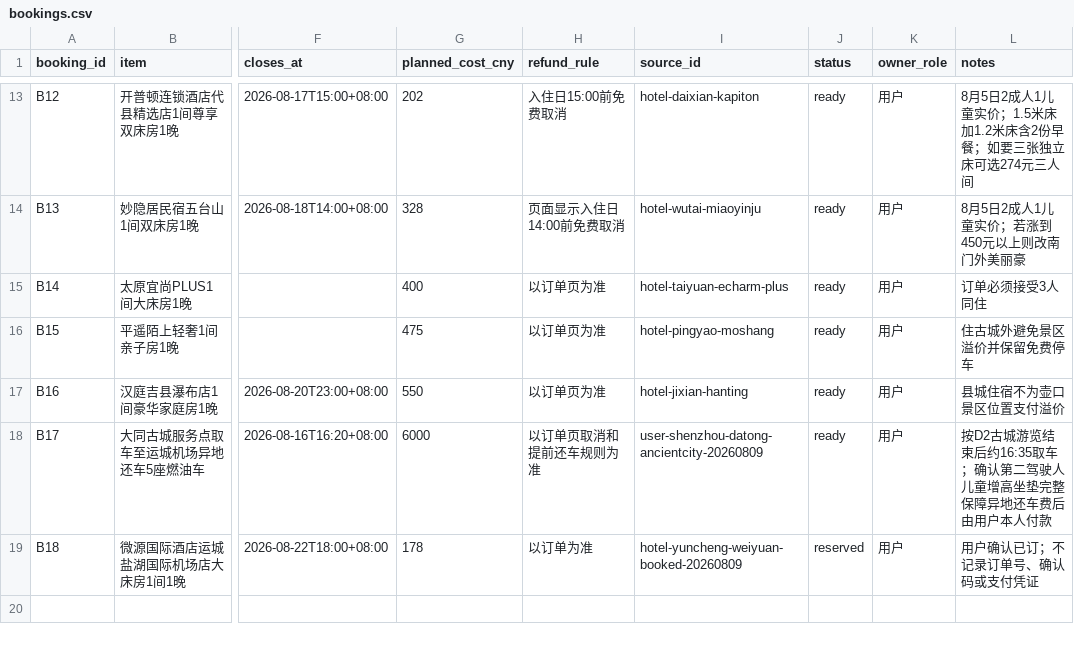
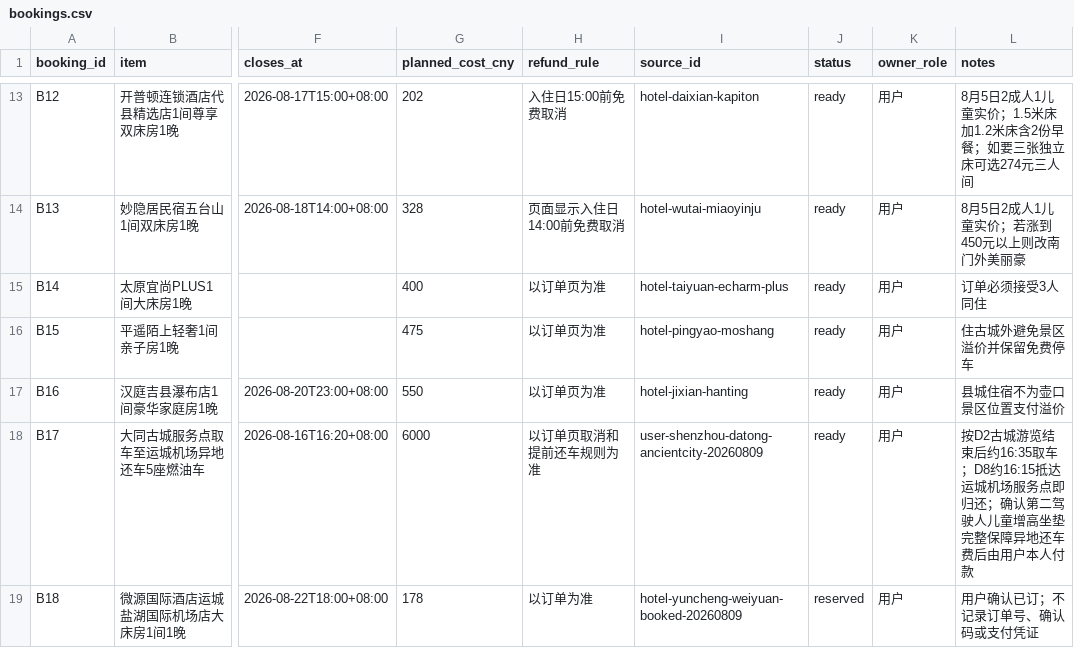
Before and after one commit to alanhsun/shanxi-2026-08, a CSV file: data/bookings.csv, drawn as a sheet; only a part is shown, gaps mark what is left out; the diff names each change by its address in the sheet, - before the commit and + after, or states it on an @@ line.

```diff
--- a/data/bookings.csv
+++ b/data/bookings.csv
-L18 (notes): …16:35取车；确认第二…
+L18 (notes): …16:35取车；D8约16:15抵达运城机场服务点即归还；确认第二…
```
Also changed, not shown: data/transport.csv, 14 other files.
